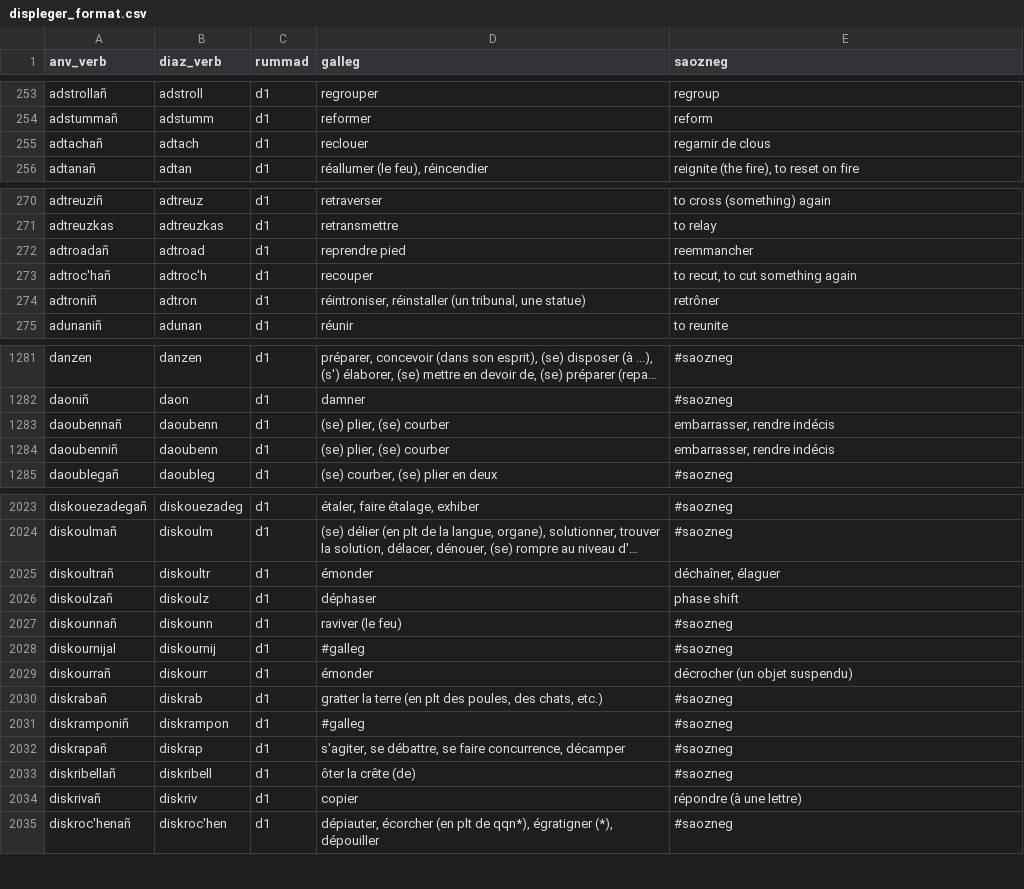
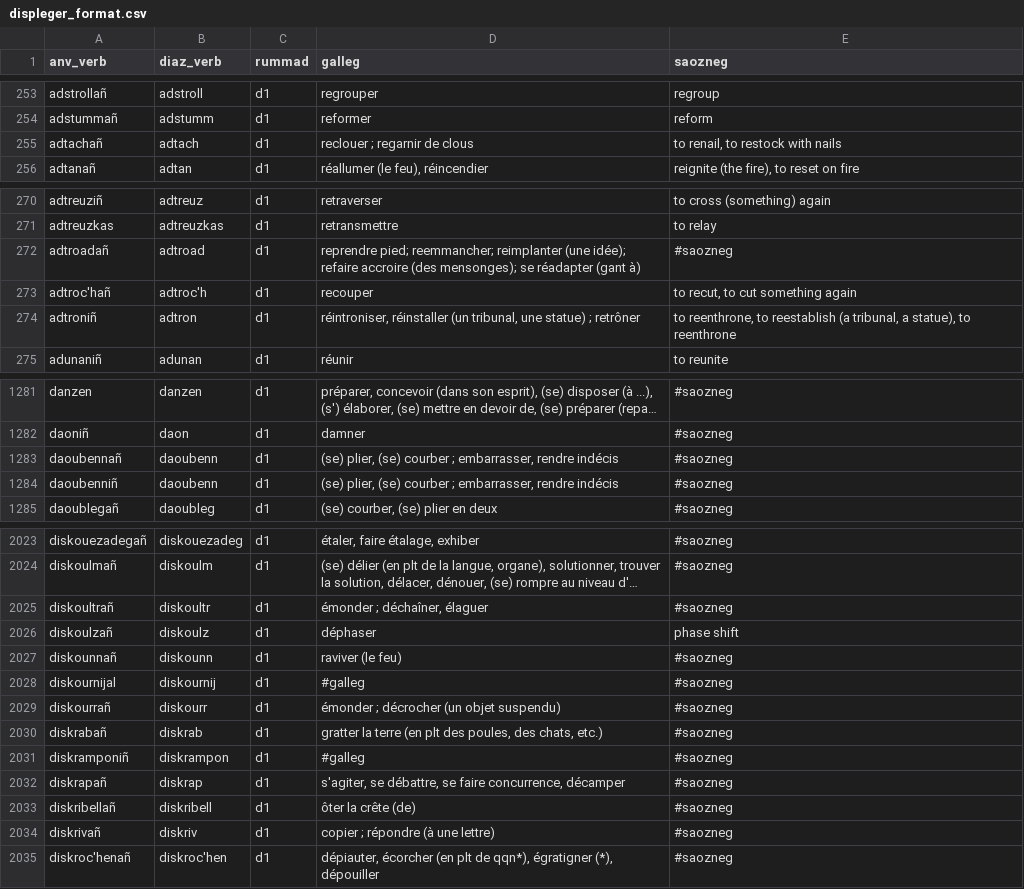
Before and after one commit to Drouizig/displeger-verbou, a CSV file: data/displeger_format.csv, drawn as a sheet; only a part is shown, gaps mark what is left out; long unchanged cells end in …; the diff covers the shown part only; the diff names each change by its address in the sheet, - before the commit and + after, or states it on an @@ line.

Commit message:
Update data from web

```diff
--- a/data/displeger_format.csv
+++ b/data/displeger_format.csv
-D255 (galleg): reclouer
+D255 (galleg): reclouer ; regarnir de clous
-E255 (saozneg): regarnir de clous
+E255 (saozneg): to renail, to restock with nails
-D272 (galleg): reprendre pied
+D272 (galleg): reprendre pied; reemmancher; reimplanter (une idée); refaire accroire (des mensonges); se réadapter (gant à)
-E272 (saozneg): reemmancher
+E272 (saozneg): #saozneg
-D274 (galleg): …une statue)
+D274 (galleg): …une statue) ; retrôner
-E274 (saozneg): retrôner
+E274 (saozneg): to reenthrone, to reestablish (a tribunal, a statue), to reenthrone
-D1283:D1284 (galleg): (se) plier, (se) courber
+D1283:D1284 (galleg): (se) plier, (se) courber ; embarrasser, rendre indécis
-E1283:E1284 (saozneg): embarrasser, rendre indécis
+E1283:E1284 (saozneg): #saozneg
-D2025 (galleg): émonder
+D2025 (galleg): émonder ; déchaîner, élaguer
-E2025 (saozneg): déchaîner, élaguer
+E2025 (saozneg): #saozneg
-D2029 (galleg): émonder
+D2029 (galleg): émonder ; décrocher (un objet suspendu)
-E2029 (saozneg): décrocher (un objet suspendu)
+E2029 (saozneg): #saozneg
-D2034 (galleg): copier
+D2034 (galleg): copier ; répondre (à une lettre)
-E2034 (saozneg): répondre (à une lettre)
+E2034 (saozneg): #saozneg
```
Also changed, not shown: 22 edited cells elsewhere in this file.
